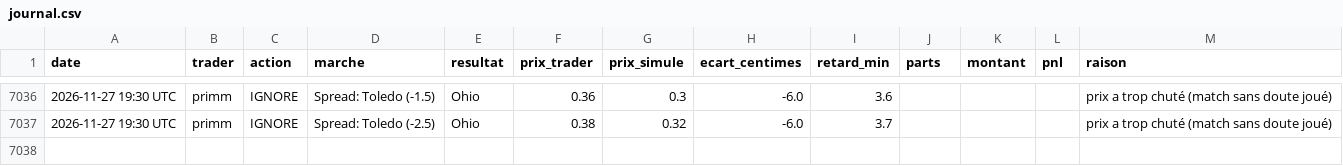
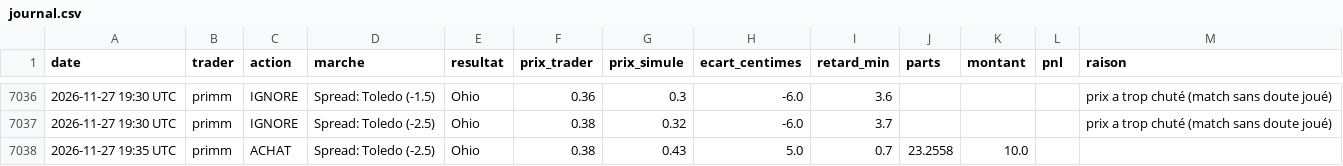
Before and after one commit to matusalem001/copytrade-sim, a CSV file: data/journal.csv, drawn as a sheet; only a part is shown, gaps mark what is left out; the diff names each change by its address in the sheet, - before the commit and + after, or states it on an @@ line.

```diff
--- a/data/journal.csv
+++ b/data/journal.csv
+row 7038: 2026-11-27 19:35 UTC | primm | ACHAT | Spread: Toledo (-2.5) | Ohio | 0.38 | 0.43 | 5.0 | 0.7 | 23.2558 | 10.0
```
Also changed, not shown: 3 other files.
